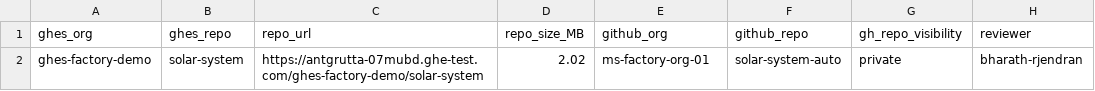
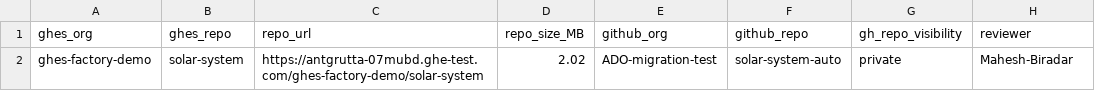
Before and after one commit to Mahesh3602/GHES2GHEC-Migration-workflow, a CSV file: repos.csv, drawn as a sheet.

Commit message:
Update repos.csv

```diff
--- a/repos.csv
+++ b/repos.csv
@@ -1,2 +1,2 @@
 ghes_org,ghes_repo,repo_url,repo_size_MB,github_org,github_repo,gh_repo_visibility,reviewer
-ghes-factory-demo,solar-system,https://antgrutta-07mubd.ghe-test.com/ghes-factory-demo/solar-system,2.02,ms-factory-org-01,solar-system-auto,private,bharath-rjendran
+ghes-factory-demo,solar-system,https://antgrutta-07mubd.ghe-test.com/ghes-factory-demo/solar-system,2.02,ADO-migration-test,solar-system-auto,private,Mahesh-Biradar
```
